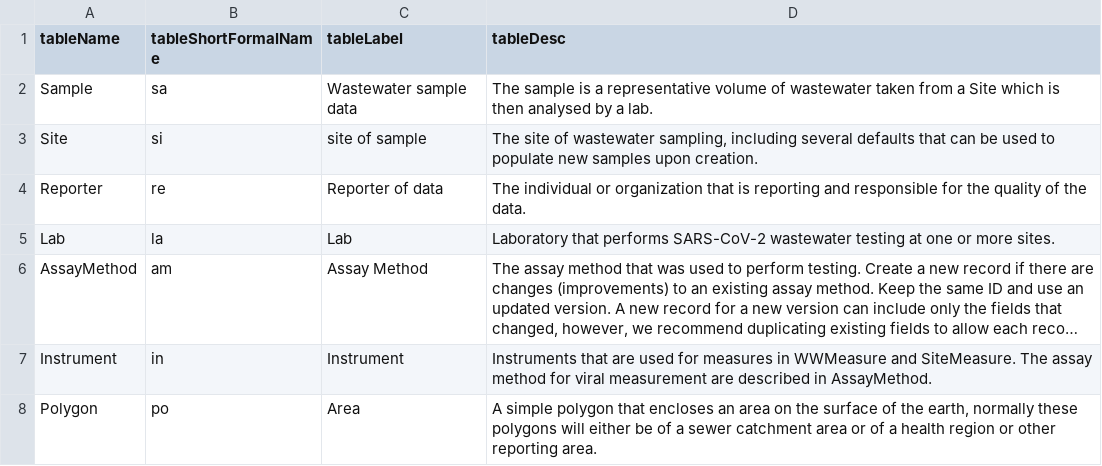
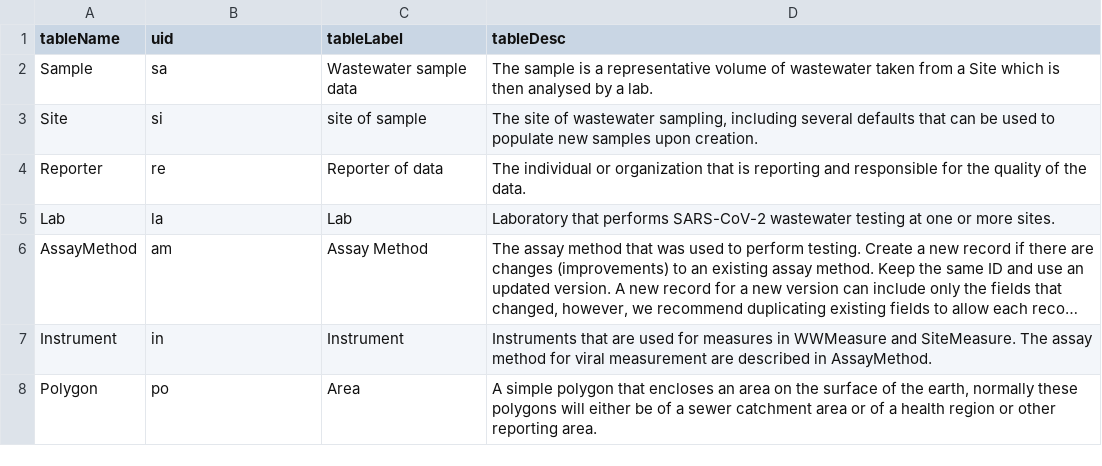
Before and after one commit to Big-Life-Lab/PHES-ODM, a CSV file: site/Tables.csv, drawn as a sheet; only a part is shown; long unchanged cells end in ….

```diff
--- a/site/Tables.csv
+++ b/site/Tables.csv
@@ -1,2 +1,2 @@
-tableName,tableShortFormalName,tableLabel,tableDesc
+tableName,uid,tableLabel,tableDesc
 Sample,sa,Wastewater sample data,The sample is a representative volume of wastewater taken from a Site which is then analysed by a lab.
```
Also changed, not shown: site/Variables.csv.
